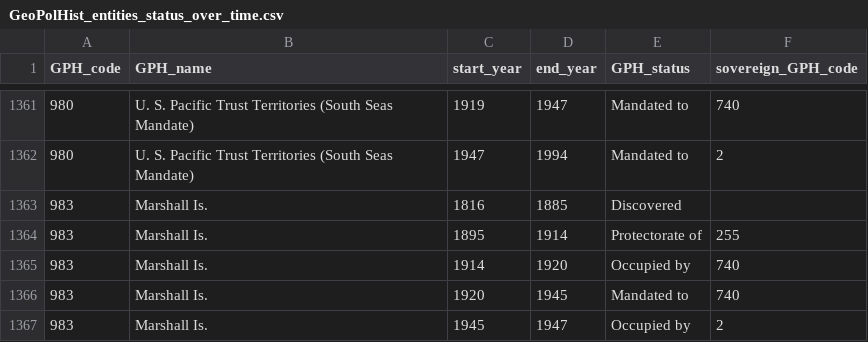
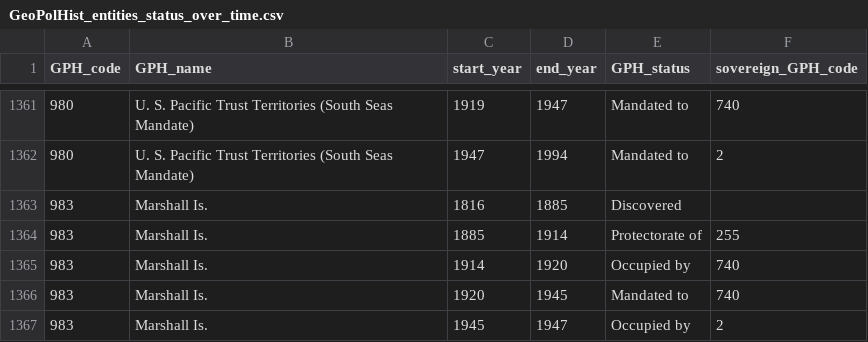
Before and after one commit to medialab/GeoPolHist, a CSV file: data/GeoPolHist_entities_status_over_time.csv, drawn as a sheet; only a part is shown, gaps mark what is left out.

Commit message:
Change year Marshall

```diff
--- a/data/GeoPolHist_entities_status_over_time.csv
+++ b/data/GeoPolHist_entities_status_over_time.csv
@@ -1363,3 +1363,3 @@ GPH_code,GPH_name,start_year,end_year,GPH_status,sovereign_GPH_code
 983,Marshall Is.,1816,1885,Discovered,
-983,Marshall Is.,1895,1914,Protectorate of,255
+983,Marshall Is.,1885,1914,Protectorate of,255
 983,Marshall Is.,1914,1920,Occupied by,740
```
